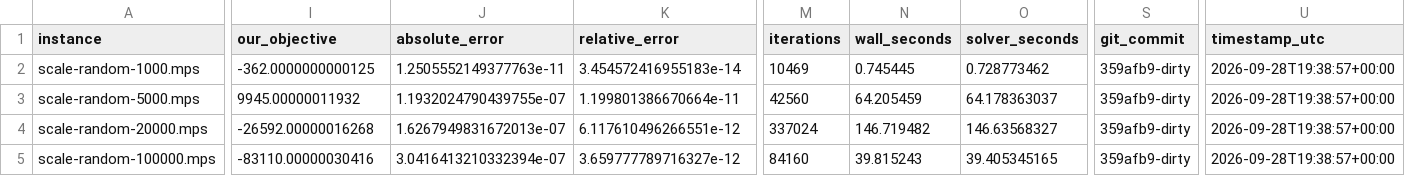
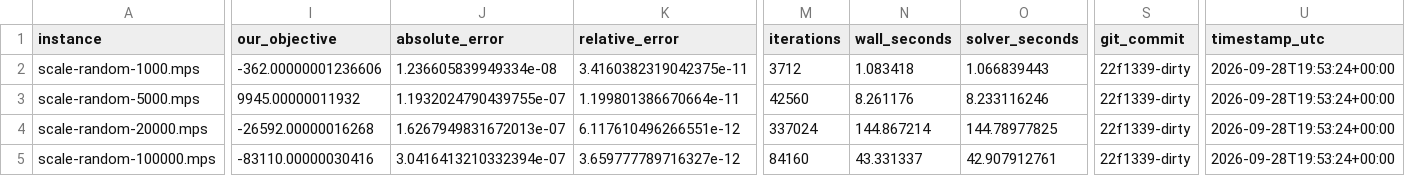
Before and after one commit to Blackcoat123/Nirnay-optimizer, a CSV file: bench/results/scale-random-nirnay-cpu32.csv, drawn as a sheet; only a part is shown, gaps mark what is left out; the diff covers the shown part only; the diff names each change by its address in the sheet, - before the commit and + after, or states it on an @@ line.

```diff
--- a/bench/results/scale-random-nirnay-cpu32.csv
+++ b/bench/results/scale-random-nirnay-cpu32.csv
-I2 (our_objective): -362.0000000000125
+I2 (our_objective): -362.00000001236606
-J2 (absolute_error): 1.2505552149377763e-11
+J2 (absolute_error): 1.236605839949334e-08
-K2 (relative_error): 3.454572416955183e-14
+K2 (relative_error): 3.4160382319042375e-11
-M2 (iterations): 10469
+M2 (iterations): 3712
-N2 (wall_seconds): 0.745445
+N2 (wall_seconds): 1.083418
-O2 (solver_seconds): 0.728773462
+O2 (solver_seconds): 1.066839443
-S2:S5 (git_commit): 359afb9-dirty
+S2:S5 (git_commit): 22f1339-dirty
-U2:U5 (timestamp_utc): 2026-09-28T19:38:57+00:00
+U2:U5 (timestamp_utc): 2026-09-28T19:53:24+00:00
-N3 (wall_seconds): 64.205459
+N3 (wall_seconds): 8.261176
-O3 (solver_seconds): 64.178363037
+O3 (solver_seconds): 8.233116246
-N4 (wall_seconds): 146.719482
+N4 (wall_seconds): 144.867214
-O4 (solver_seconds): 146.63568327
+O4 (solver_seconds): 144.78977825
-N5 (wall_seconds): 39.815243
+N5 (wall_seconds): 43.331337
-O5 (solver_seconds): 39.405345165
+O5 (solver_seconds): 42.907912761
```
Also changed, not shown: 1 edited cell elsewhere in this file, bench/results/scale-refinery-nirnay-cpu32.csv, bench/results/scale-refinery-nirnay-gpu.csv, 3 other files.
